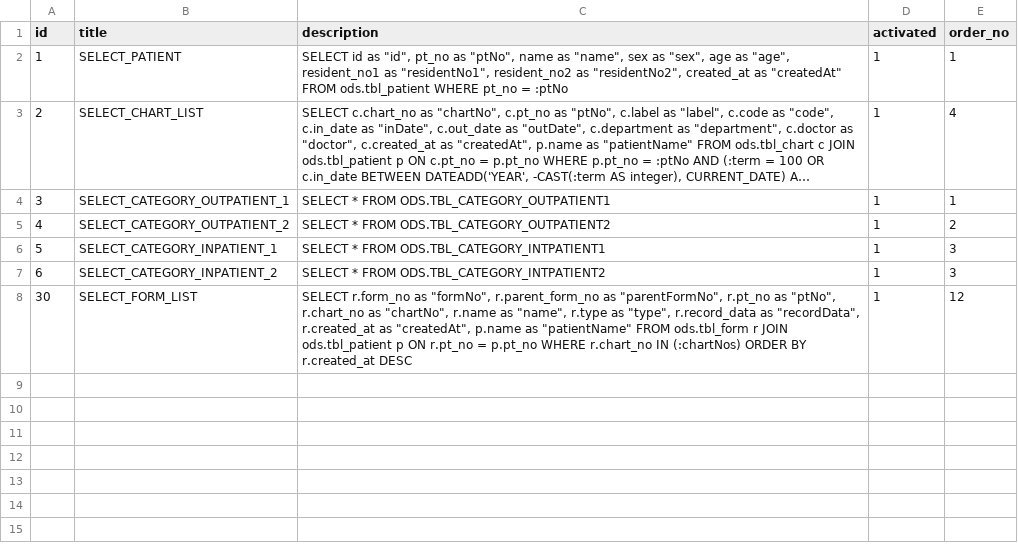
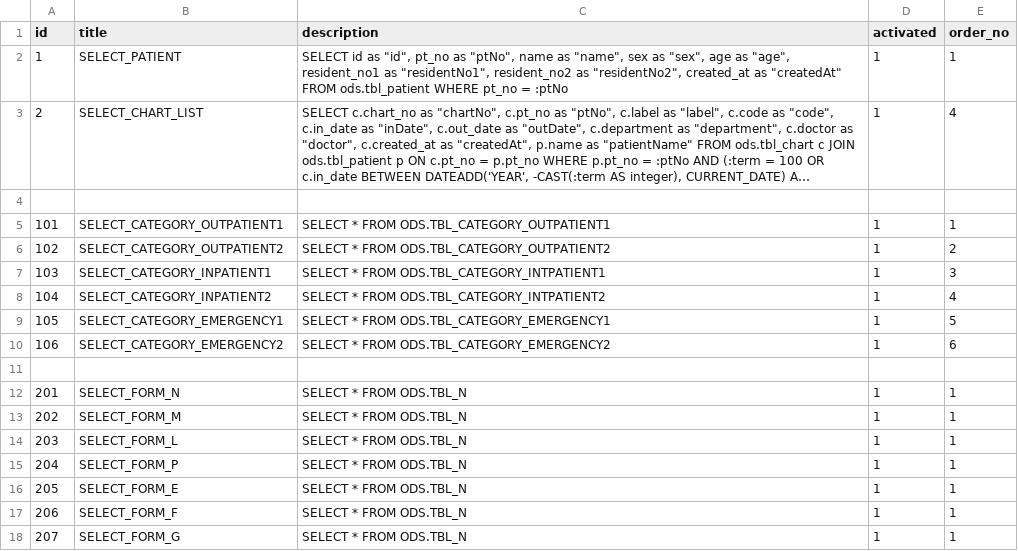
Before and after one commit to clang-engineer/sch-emr, a CSV file: src/main/resources/config/liquibase/fake-data/sql.csv, drawn as a sheet; long unchanged cells end in …; addresses are those after the commit; the diff names each change by its address in the sheet, - before the commit and + after, or states it on an @@ line.

Commit message:
fix(emr-finder): update category query names for consistency

```diff
--- a/src/main/resources/config/liquibase/fake-data/sql.csv
+++ b/src/main/resources/config/liquibase/fake-data/sql.csv
+row 4: (empty)
-A5 (id): 3
+A5 (id): 101
-B5 (title): SELECT_CATEGORY_OUTPATIENT_1
+B5 (title): SELECT_CATEGORY_OUTPATIENT1
-A6 (id): 4
+A6 (id): 102
-B6 (title): SELECT_CATEGORY_OUTPATIENT_2
+B6 (title): SELECT_CATEGORY_OUTPATIENT2
-A7 (id): 5
+A7 (id): 103
-B7 (title): SELECT_CATEGORY_INPATIENT_1
+B7 (title): SELECT_CATEGORY_INPATIENT1
-A8 (id): 6
+A8 (id): 104
-B8 (title): SELECT_CATEGORY_INPATIENT_2
+B8 (title): SELECT_CATEGORY_INPATIENT2
-E8 (order_no): 3
+E8 (order_no): 4
+row 9: 105 | SELECT_CATEGORY_EMERGENCY1 | SELECT * FROM ODS.TBL_CATEGORY_EMERGENCY1 | 1 | 5
+row 10: 106 | SELECT_CATEGORY_EMERGENCY2 | SELECT * FROM ODS.TBL_CATEGORY_EMERGENCY2 | 1 | 6
-row 11: 30 | SELECT_FORM_LIST | SELECT r.form_no as "formNo", r.parent_form_no as "parentFormNo", r.pt_no as "ptNo", r.chart_no as "chartNo", r.name as "name", r.type as "type", r.record_data as "recordData", r.created_at as "createdAt", p.name as "patientName" FROM ods.tbl_form r JOIN ods.tbl_patient p ON r.pt_no = p.pt_no WHERE r.chart_no IN (:chartNos) ORDER BY r.created_at DESC | 1 | 12
+row 11: (empty)
+row 12: 201 | SELECT_FORM_N | SELECT * FROM ODS.TBL_N | 1 | 1
+row 13: 202 | SELECT_FORM_M | SELECT * FROM ODS.TBL_N | 1 | 1
+row 14: 203 | SELECT_FORM_L | SELECT * FROM ODS.TBL_N | 1 | 1
+row 15: 204 | SELECT_FORM_P | SELECT * FROM ODS.TBL_N | 1 | 1
+row 16: 205 | SELECT_FORM_E | SELECT * FROM ODS.TBL_N | 1 | 1
+row 17: 206 | SELECT_FORM_F | SELECT * FROM ODS.TBL_N | 1 | 1
+row 18: 207 | SELECT_FORM_G | SELECT * FROM ODS.TBL_N | 1 | 1
```
Also changed, not shown: 1 other file.
